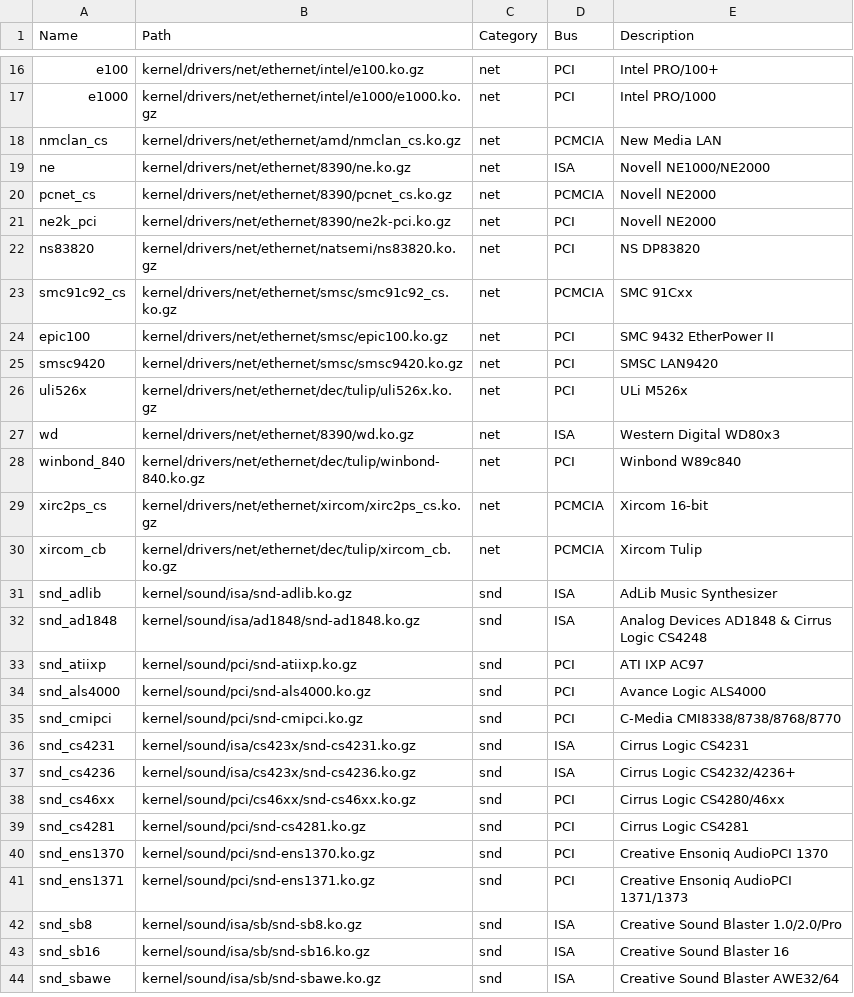
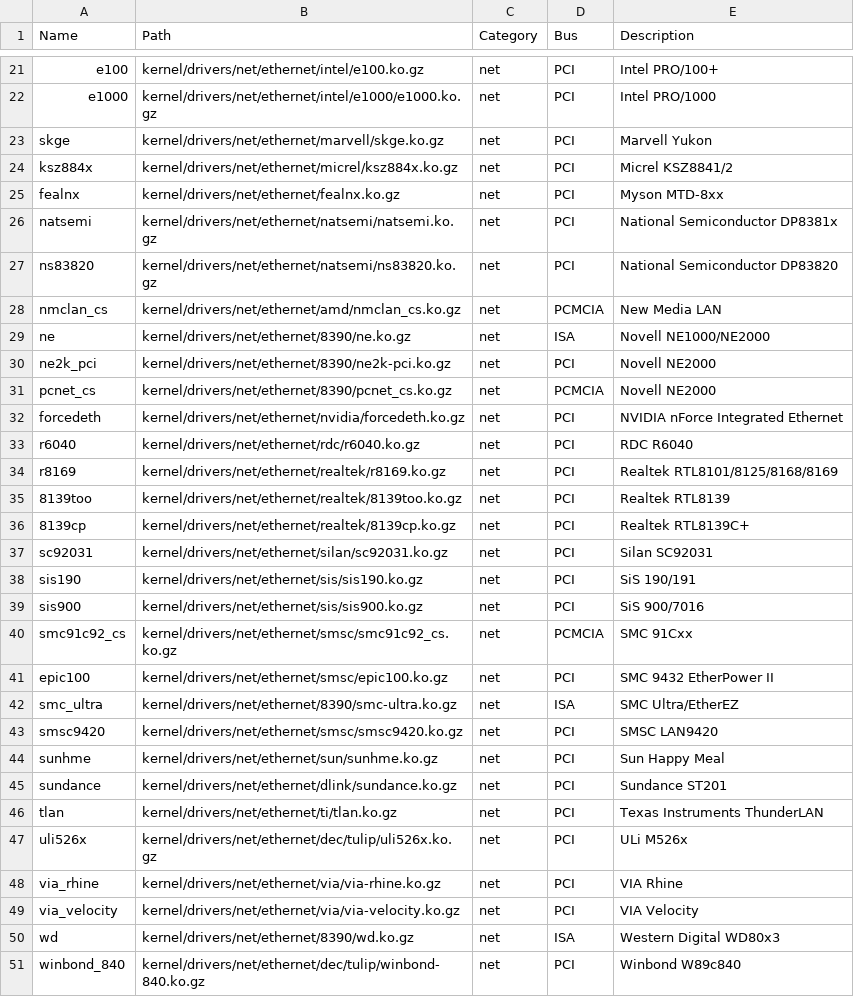
Before and after one commit to SharktasticA/shorkset, a CSV file: modules.csv, drawn as a sheet; only a part is shown, gaps mark what is left out; the shorter side is filled out with more unchanged rows; the diff covers the shown part only.

Commit message:
Add 23 new NICs to modules DB

```diff
--- a/modules.csv
+++ b/modules.csv
@@ -17,11 +22,29 @@ e100,kernel/drivers/net/ethernet/intel/e100.ko.gz,net,PCI,Intel PRO/100+
 e1000,kernel/drivers/net/ethernet/intel/e1000/e1000.ko.gz,net,PCI,Intel PRO/1000
+skge,kernel/drivers/net/ethernet/marvell/skge.ko.gz,net,PCI,Marvell Yukon
+ksz884x,kernel/drivers/net/ethernet/micrel/ksz884x.ko.gz,net,PCI,Micrel KSZ8841/2
+fealnx,kernel/drivers/net/ethernet/fealnx.ko.gz,net,PCI,Myson MTD-8xx
+natsemi,kernel/drivers/net/ethernet/natsemi/natsemi.ko.gz,net,PCI,National Semiconductor DP8381x
+ns83820,kernel/drivers/net/ethernet/natsemi/ns83820.ko.gz,net,PCI,National Semiconductor DP83820
 nmclan_cs,kernel/drivers/net/ethernet/amd/nmclan_cs.ko.gz,net,PCMCIA,New Media LAN
 ne,kernel/drivers/net/ethernet/8390/ne.ko.gz,net,ISA,Novell NE1000/NE2000
+ne2k_pci,kernel/drivers/net/ethernet/8390/ne2k-pci.ko.gz,net,PCI,Novell NE2000
 pcnet_cs,kernel/drivers/net/ethernet/8390/pcnet_cs.ko.gz,net,PCMCIA,Novell NE2000
-ne2k_pci,kernel/drivers/net/ethernet/8390/ne2k-pci.ko.gz,net,PCI,Novell NE2000
-ns83820,kernel/drivers/net/ethernet/natsemi/ns83820.ko.gz,net,PCI,NS DP83820
+forcedeth,kernel/drivers/net/ethernet/nvidia/forcedeth.ko.gz,net,PCI,NVIDIA nForce Integrated Ethernet
+r6040,kernel/drivers/net/ethernet/rdc/r6040.ko.gz,net,PCI,RDC R6040
+r8169,kernel/drivers/net/ethernet/realtek/r8169.ko.gz,net,PCI,Realtek RTL8101/8125/8168/8169
+8139too,kernel/drivers/net/ethernet/realtek/8139too.ko.gz,net,PCI,Realtek RTL8139
+8139cp,kernel/drivers/net/ethernet/realtek/8139cp.ko.gz,net,PCI,Realtek RTL8139C+
+sc92031,kernel/drivers/net/ethernet/silan/sc92031.ko.gz,net,PCI,Silan SC92031
+sis190,kernel/drivers/net/ethernet/sis/sis190.ko.gz,net,PCI,SiS 190/191
+sis900,kernel/drivers/net/ethernet/sis/sis900.ko.gz,net,PCI,SiS 900/7016
 smc91c92_cs,kernel/drivers/net/ethernet/smsc/smc91c92_cs.ko.gz,net,PCMCIA,SMC 91Cxx
 epic100,kernel/drivers/net/ethernet/smsc/epic100.ko.gz,net,PCI,SMC 9432 EtherPower II
+smc_ultra,kernel/drivers/net/ethernet/8390/smc-ultra.ko.gz,net,ISA,SMC Ultra/EtherEZ
 smsc9420,kernel/drivers/net/ethernet/smsc/smsc9420.ko.gz,net,PCI,SMSC LAN9420
+sunhme,kernel/drivers/net/ethernet/sun/sunhme.ko.gz,net,PCI,Sun Happy Meal
+sundance,kernel/drivers/net/ethernet/dlink/sundance.ko.gz,net,PCI,Sundance ST201
+tlan,kernel/drivers/net/ethernet/ti/tlan.ko.gz,net,PCI,Texas Instruments ThunderLAN
 uli526x,kernel/drivers/net/ethernet/dec/tulip/uli526x.ko.gz,net,PCI,ULi M526x
+via_rhine,kernel/drivers/net/ethernet/via/via-rhine.ko.gz,net,PCI,VIA Rhine
+via_velocity,kernel/drivers/net/ethernet/via/via-velocity.ko.gz,net,PCI,VIA Velocity
 wd,kernel/drivers/net/ethernet/8390/wd.ko.gz,net,ISA,Western Digital WD80x3
```
Also changed, not shown: 5 added rows and 1 edited cell elsewhere in this file, 1 other file.
